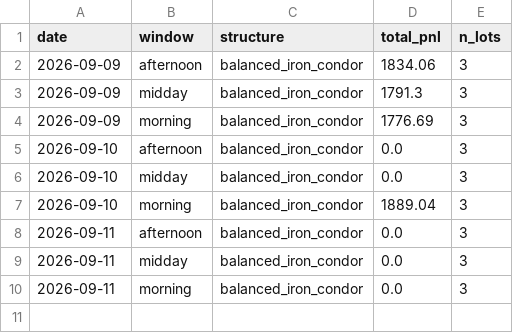
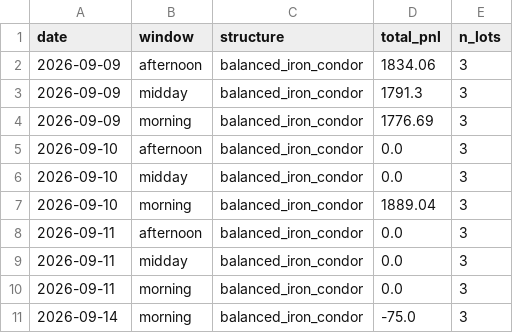
Before and after one commit to shailendrapp/0DTE_Claude_Trading_System, a CSV file: state/pnl_log.csv, drawn as a sheet; the diff names each change by its address in the sheet, - before the commit and + after, or states it on an @@ line.

Commit message:
monitor state: 2026-09-14T18:47:44Z

```diff
--- a/state/pnl_log.csv
+++ b/state/pnl_log.csv
+row 11: 2026-09-14 | morning | balanced_iron_condor | -75.0 | 3
```
Also changed, not shown: 2 other files.
